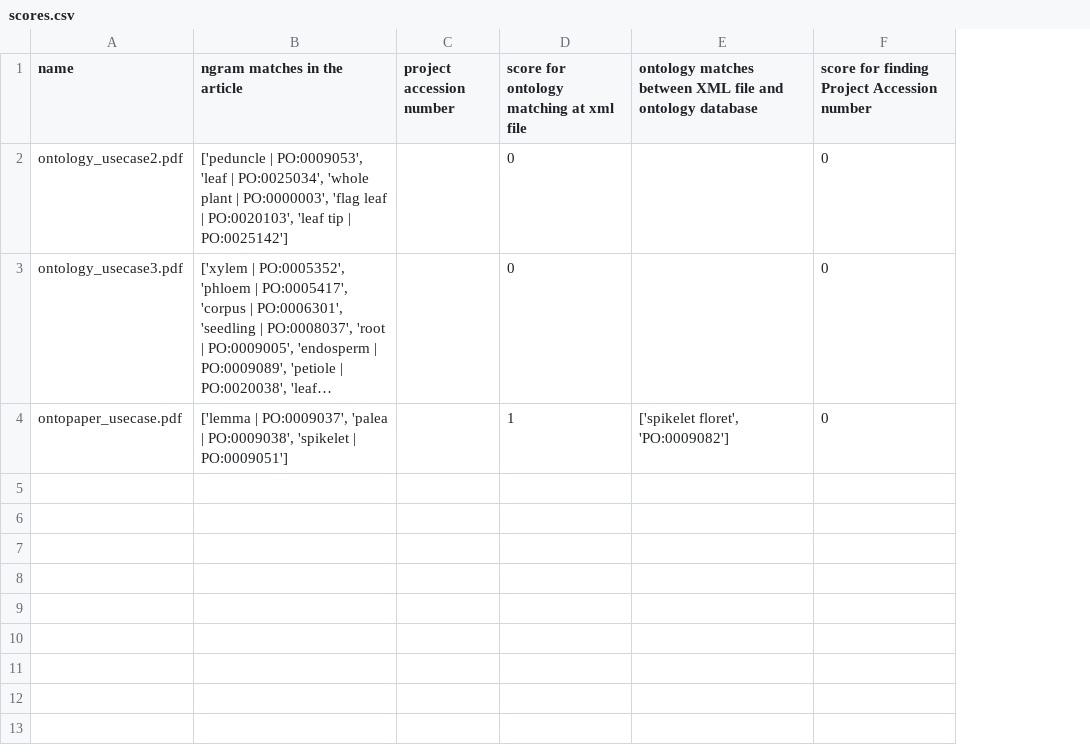
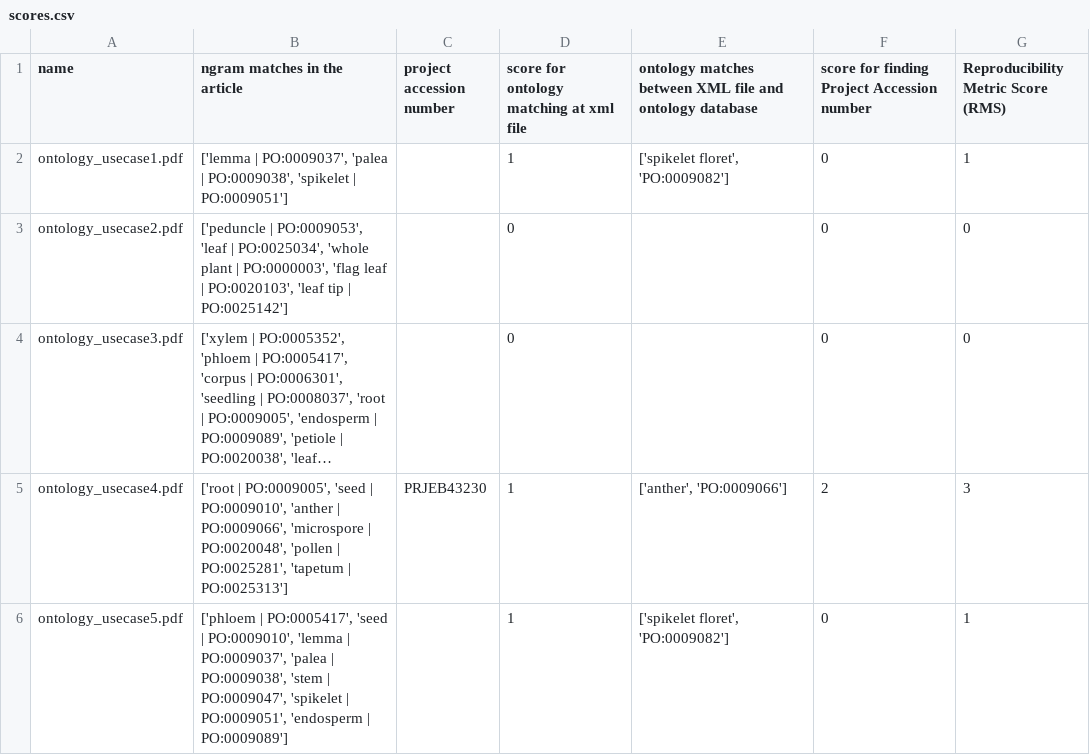
Before and after one commit to code56/ontologiesreproducibility, a CSV file: scores.csv, drawn as a sheet; long unchanged cells end in …; addresses are those after the commit; the diff names each change by its address in the sheet, - before the commit and + after, or states it on an @@ line.

Commit message:
score csv file with total RMS on multiple files

```diff
--- a/scores.csv
+++ b/scores.csv
+column G, row 1: Reproducibility Metric Score (RMS); rows 3-4: 0 | 0; row 6: 1
+row 2: ontology_usecase1.pdf | ['lemma | PO:0009037', 'palea | PO:0009038', 'spikelet | PO:0009051'] |  | 1 | ['spikelet floret', 'PO:0009082'] | 0 | 1
+row 5: ontology_usecase4.pdf | ['root | PO:0009005', 'seed | PO:0009010', 'anther | PO:0009066', 'microspore | PO:0020048', 'pollen | PO:0025281', 'tapetum | PO:0025313'] | PRJEB43230 | 1 | ['anther', 'PO:0009066'] | 2 | 3
-A6 (name): ontopaper_usecase.pdf
+A6 (name): ontology_usecase5.pdf
-B6 (ngram matches in the article): ['lemma | PO:0009037', 'palea | PO:0009038', 'spikelet | PO:0009051']
+B6 (ngram matches in the article): ['phloem | PO:0005417', 'seed | PO:0009010', 'lemma | PO:0009037', 'palea | PO:0009038', 'stem | PO:0009047', 'spikelet | PO:0009051', 'endosperm | PO:0009089']
```
Also changed, not shown: 49 other files.
